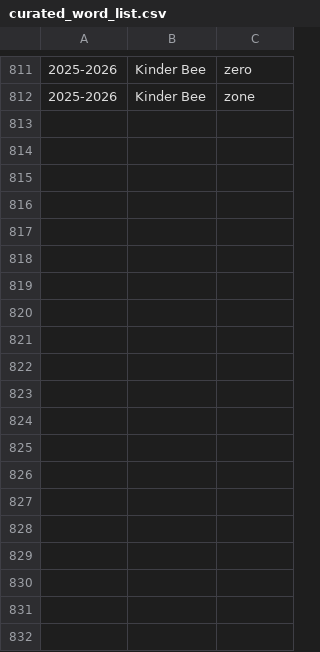
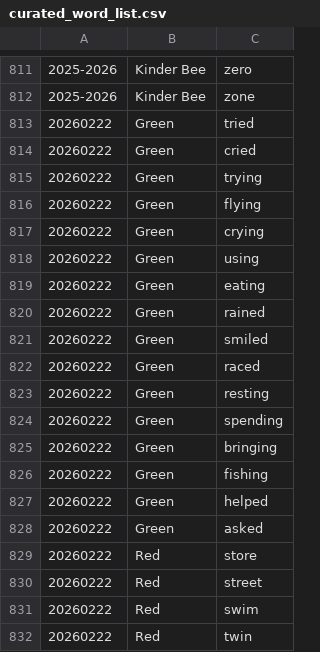
Before and after one commit to anupmm/2_spelling_bee, a CSV file: curated_word_list.csv, drawn as a sheet; only a part is shown, gaps mark what is left out; the diff covers the shown part only; the diff names each change by its address in the sheet, - before the commit and + after, or states it on an @@ line.

Commit message:
with green words

```diff
--- a/curated_word_list.csv
+++ b/curated_word_list.csv
+row 813: 20260222 | Green | tried
+row 814: 20260222 | Green | cried
+row 815: 20260222 | Green | trying
+row 816: 20260222 | Green | flying
+row 817: 20260222 | Green | crying
+row 818: 20260222 | Green | using
+row 819: 20260222 | Green | eating
+row 820: 20260222 | Green | rained
+row 821: 20260222 | Green | smiled
+row 822: 20260222 | Green | raced
+row 823: 20260222 | Green | resting
+row 824: 20260222 | Green | spending
+row 825: 20260222 | Green | bringing
+row 826: 20260222 | Green | fishing
+row 827: 20260222 | Green | helped
+row 828: 20260222 | Green | asked
+row 829: 20260222 | Red | store
+row 830: 20260222 | Red | street
+row 831: 20260222 | Red | swim
+row 832: 20260222 | Red | twin
```
Also changed, not shown: 10 added rows elsewhere in this file.
